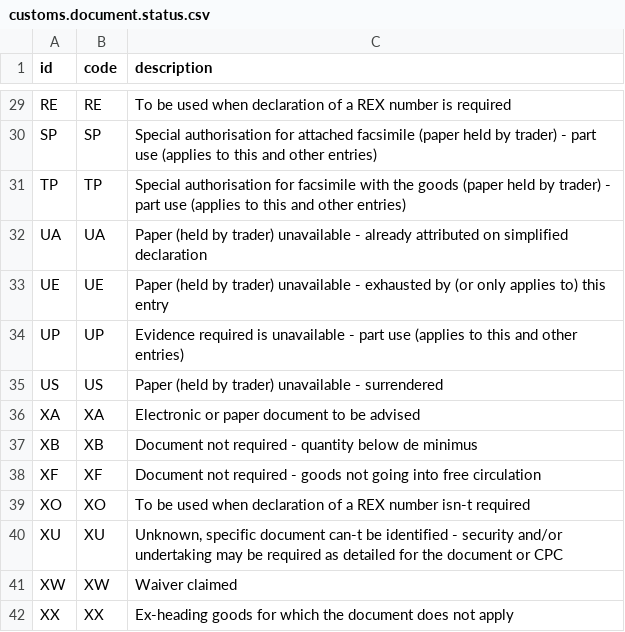
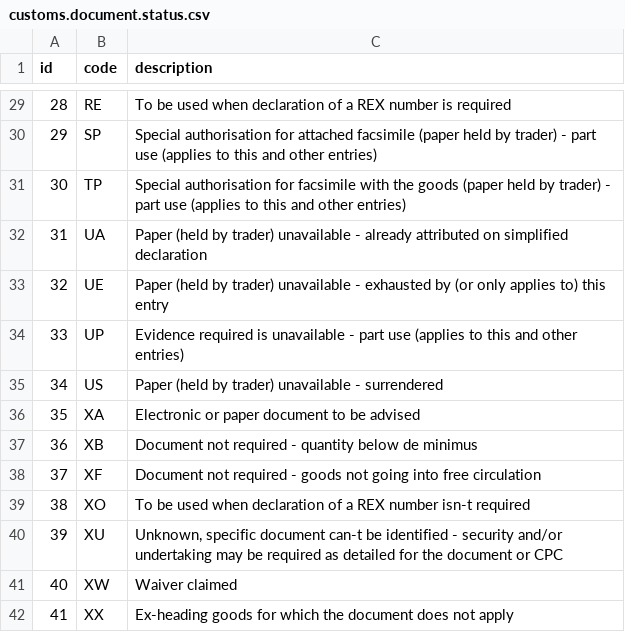
Before and after one commit to CratlePeter/CustomsApplications, a CSV file: cratle_customs/data/customs.document.status.csv, drawn as a sheet; only a part is shown, gaps mark what is left out; the diff covers the shown part only; the diff names each change by its address in the sheet, - before the commit and + after, or states it on an @@ line.

```diff
--- a/cratle_customs/data/customs.document.status.csv
+++ b/cratle_customs/data/customs.document.status.csv
-A29 (id): RE
+A29 (id): 28
-A30 (id): SP
+A30 (id): 29
-A31 (id): TP
+A31 (id): 30
-A32 (id): UA
+A32 (id): 31
-A33 (id): UE
+A33 (id): 32
-A34 (id): UP
+A34 (id): 33
-A35 (id): US
+A35 (id): 34
-A36 (id): XA
+A36 (id): 35
-A37 (id): XB
+A37 (id): 36
-A38 (id): XF
+A38 (id): 37
-A39 (id): XO
+A39 (id): 38
-A40 (id): XU
+A40 (id): 39
-A41 (id): XW
+A41 (id): 40
-A42 (id): XX
+A42 (id): 41
```
Also changed, not shown: 27 edited cells elsewhere in this file, cratle_customs/data/customs.port.csv, 6 other files.
